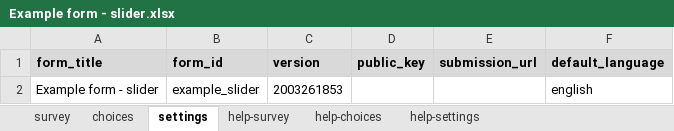
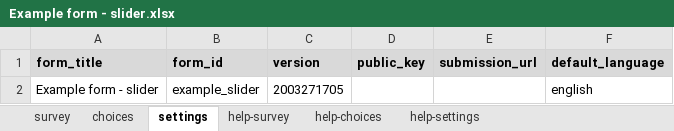
Before and after one commit to surveycto/slider, an Excel workbook: extras/example-form/Example form - slider.xlsx, sheet settings, drawn as a sheet; values as stored, in another font and other column widths than the file's, no borders; the diff names each change by its address in the sheet, - before the commit and + after, or states it on an @@ line.

Commit message:
fixed display of value when swipping back

```diff
--- a/extras/example-form/Example form - slider.xlsx (sheet settings)
+++ b/extras/example-form/Example form - slider.xlsx (sheet settings)
-C2 (version): 2003261853
+C2 (version): 2003271705
```
Also changed, not shown: sheet survey, 4 other files.
